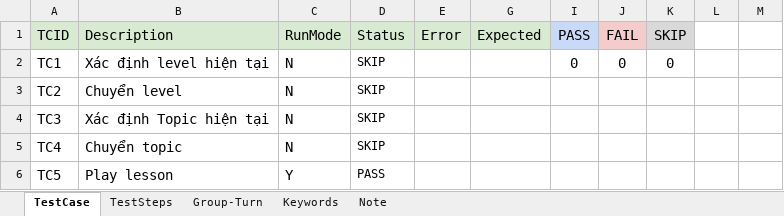
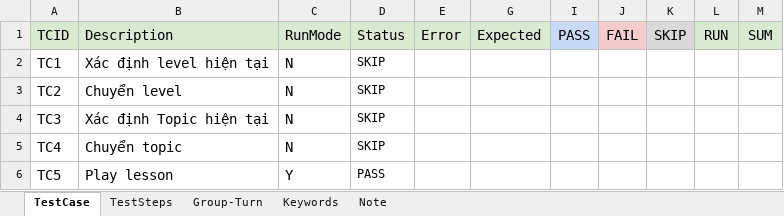
Before and after one commit to ngale892/tool_test_game, an Excel workbook: config/report/A/Report_Play lesson_Hello!Lesson 1_1.xlsx, sheet TestCase, drawn as a sheet; values as stored, in another font and other column widths than the file's, no borders; charts and pictures and conditional formats not drawn; the diff names each change by its address in the sheet, - before the commit and + after, or states it on an @@ line.

```diff
--- a/config/report/A/Report_Play lesson_Hello!Lesson 1_1.xlsx (sheet TestCase)
+++ b/config/report/A/Report_Play lesson_Hello!Lesson 1_1.xlsx (sheet TestCase)
-L1: (empty)
+L1: RUN
-L1:M1 fill: none
+L1:M1 fill: #D9EAD3
-M1: (empty)
+M1: SUM
-I2: 0
+I2: (empty)
-J2: 0
+J2: (empty)
-K2: 0
+K2: (empty)
```
Also changed, not shown: formulas that keep their value, config/Scope.xlsx, config/report/A/Report_BE.ID01IntroDialog(Clone)_Hello!Lesson 1_1.xlsx, 8 other files.
